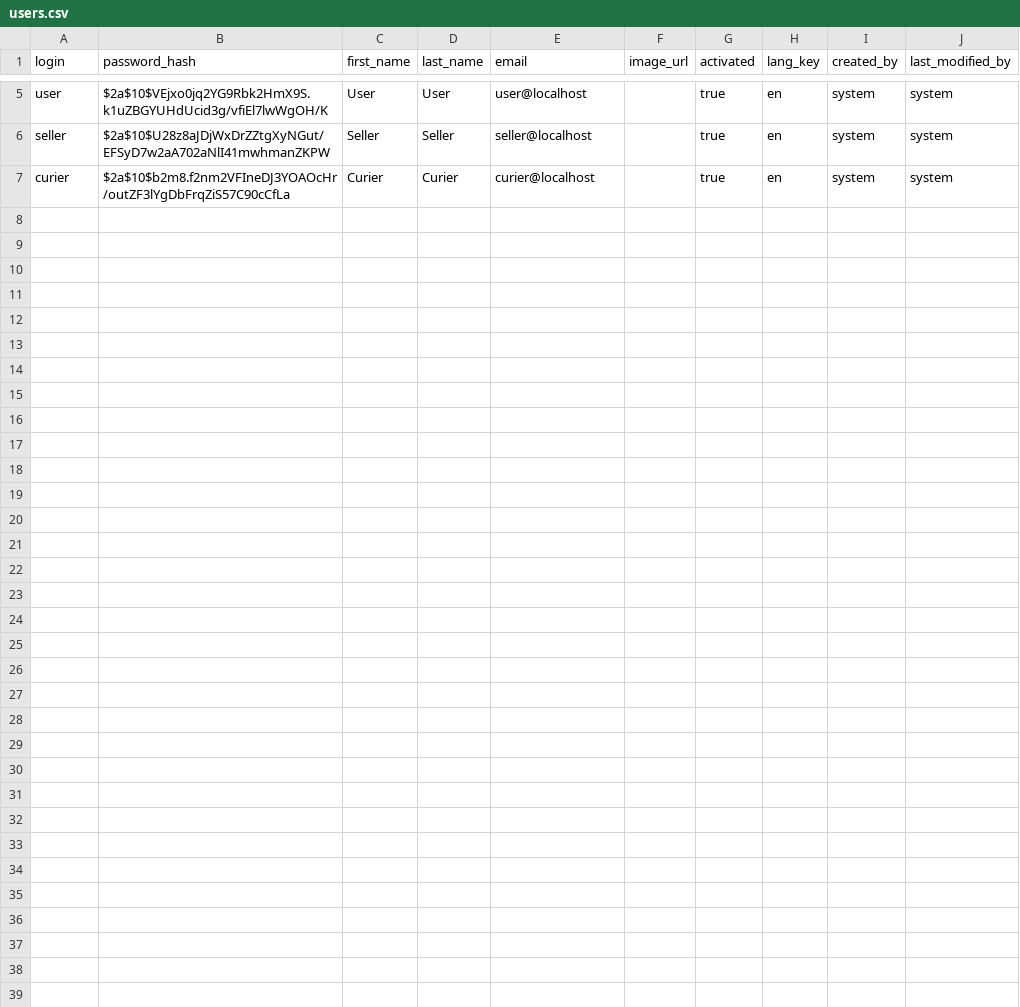
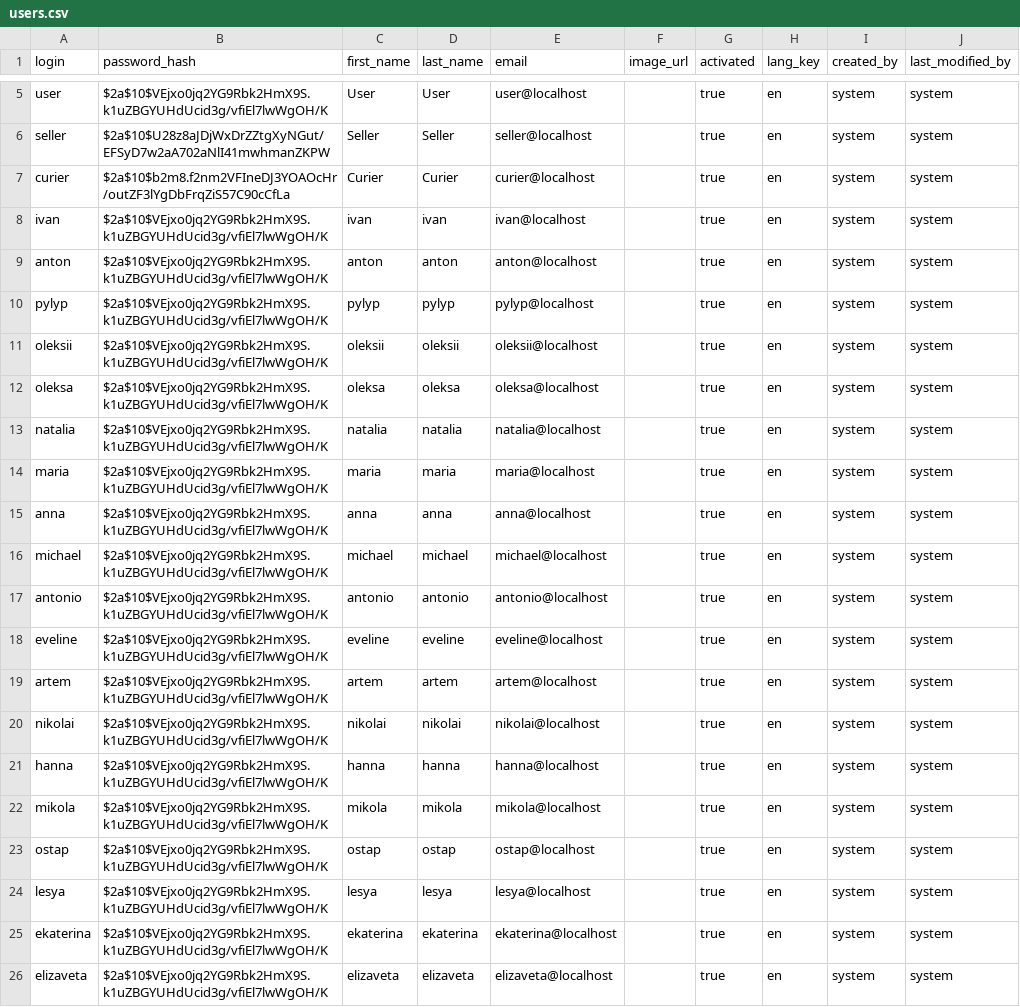
Before and after one commit to wangxinxx/TechShop, a CSV file: src/main/resources/config/liquibase/users.csv, drawn as a sheet; only a part is shown, gaps mark what is left out.

```diff
--- a/src/main/resources/config/liquibase/users.csv
+++ b/src/main/resources/config/liquibase/users.csv
@@ -7 +7,20 @@ seller;$2a$10$U28z8aJDjWxDrZZtgXyNGut/EFSyD7w2aA702aNlI41mwhmanZKPW;Seller;Selle
 curier;$2a$10$b2m8.f2nm2VFIneDJ3YOAOcHr/outZF3lYgDbFrqZiS57C90cCfLa;Curier;Curier;curier@localhost;;true;en;system;system
+ivan;$2a$10$VEjxo0jq2YG9Rbk2HmX9S.k1uZBGYUHdUcid3g/vfiEl7lwWgOH/K;ivan;ivan;ivan@localhost;;true;en;system;system
+anton;$2a$10$VEjxo0jq2YG9Rbk2HmX9S.k1uZBGYUHdUcid3g/vfiEl7lwWgOH/K;anton;anton;anton@localhost;;true;en;system;system
+pylyp;$2a$10$VEjxo0jq2YG9Rbk2HmX9S.k1uZBGYUHdUcid3g/vfiEl7lwWgOH/K;pylyp;pylyp;pylyp@localhost;;true;en;system;system
+oleksii;$2a$10$VEjxo0jq2YG9Rbk2HmX9S.k1uZBGYUHdUcid3g/vfiEl7lwWgOH/K;oleksii;oleksii;oleksii@localhost;;true;en;system;system
+oleksa;$2a$10$VEjxo0jq2YG9Rbk2HmX9S.k1uZBGYUHdUcid3g/vfiEl7lwWgOH/K;oleksa;oleksa;oleksa@localhost;;true;en;system;system
+natalia;$2a$10$VEjxo0jq2YG9Rbk2HmX9S.k1uZBGYUHdUcid3g/vfiEl7lwWgOH/K;natalia;natalia;natalia@localhost;;true;en;system;system
+maria;$2a$10$VEjxo0jq2YG9Rbk2HmX9S.k1uZBGYUHdUcid3g/vfiEl7lwWgOH/K;maria;maria;maria@localhost;;true;en;system;system
+anna;$2a$10$VEjxo0jq2YG9Rbk2HmX9S.k1uZBGYUHdUcid3g/vfiEl7lwWgOH/K;anna;anna;anna@localhost;;true;en;system;system
+michael;$2a$10$VEjxo0jq2YG9Rbk2HmX9S.k1uZBGYUHdUcid3g/vfiEl7lwWgOH/K;michael;michael;michael@localhost;;true;en;system;system
+antonio;$2a$10$VEjxo0jq2YG9Rbk2HmX9S.k1uZBGYUHdUcid3g/vfiEl7lwWgOH/K;antonio;antonio;antonio@localhost;;true;en;system;system
+eveline;$2a$10$VEjxo0jq2YG9Rbk2HmX9S.k1uZBGYUHdUcid3g/vfiEl7lwWgOH/K;eveline;eveline;eveline@localhost;;true;en;system;system
+artem;$2a$10$VEjxo0jq2YG9Rbk2HmX9S.k1uZBGYUHdUcid3g/vfiEl7lwWgOH/K;artem;artem;artem@localhost;;true;en;system;system
+nikolai;$2a$10$VEjxo0jq2YG9Rbk2HmX9S.k1uZBGYUHdUcid3g/vfiEl7lwWgOH/K;nikolai;nikolai;nikolai@localhost;;true;en;system;system
+hanna;$2a$10$VEjxo0jq2YG9Rbk2HmX9S.k1uZBGYUHdUcid3g/vfiEl7lwWgOH/K;hanna;hanna;hanna@localhost;;true;en;system;system
+mikola;$2a$10$VEjxo0jq2YG9Rbk2HmX9S.k1uZBGYUHdUcid3g/vfiEl7lwWgOH/K;mikola;mikola;mikola@localhost;;true;en;system;system
+ostap;$2a$10$VEjxo0jq2YG9Rbk2HmX9S.k1uZBGYUHdUcid3g/vfiEl7lwWgOH/K;ostap;ostap;ostap@localhost;;true;en;system;system
+lesya;$2a$10$VEjxo0jq2YG9Rbk2HmX9S.k1uZBGYUHdUcid3g/vfiEl7lwWgOH/K;lesya;lesya;lesya@localhost;;true;en;system;system
+ekaterina;$2a$10$VEjxo0jq2YG9Rbk2HmX9S.k1uZBGYUHdUcid3g/vfiEl7lwWgOH/K;ekaterina;ekaterina;ekaterina@localhost;;true;en;system;system
+elizaveta;$2a$10$VEjxo0jq2YG9Rbk2HmX9S.k1uZBGYUHdUcid3g/vfiEl7lwWgOH/K;elizaveta;elizaveta;elizaveta@localhost;;true;en;system;system
```
Also changed, not shown: 7 other files.
